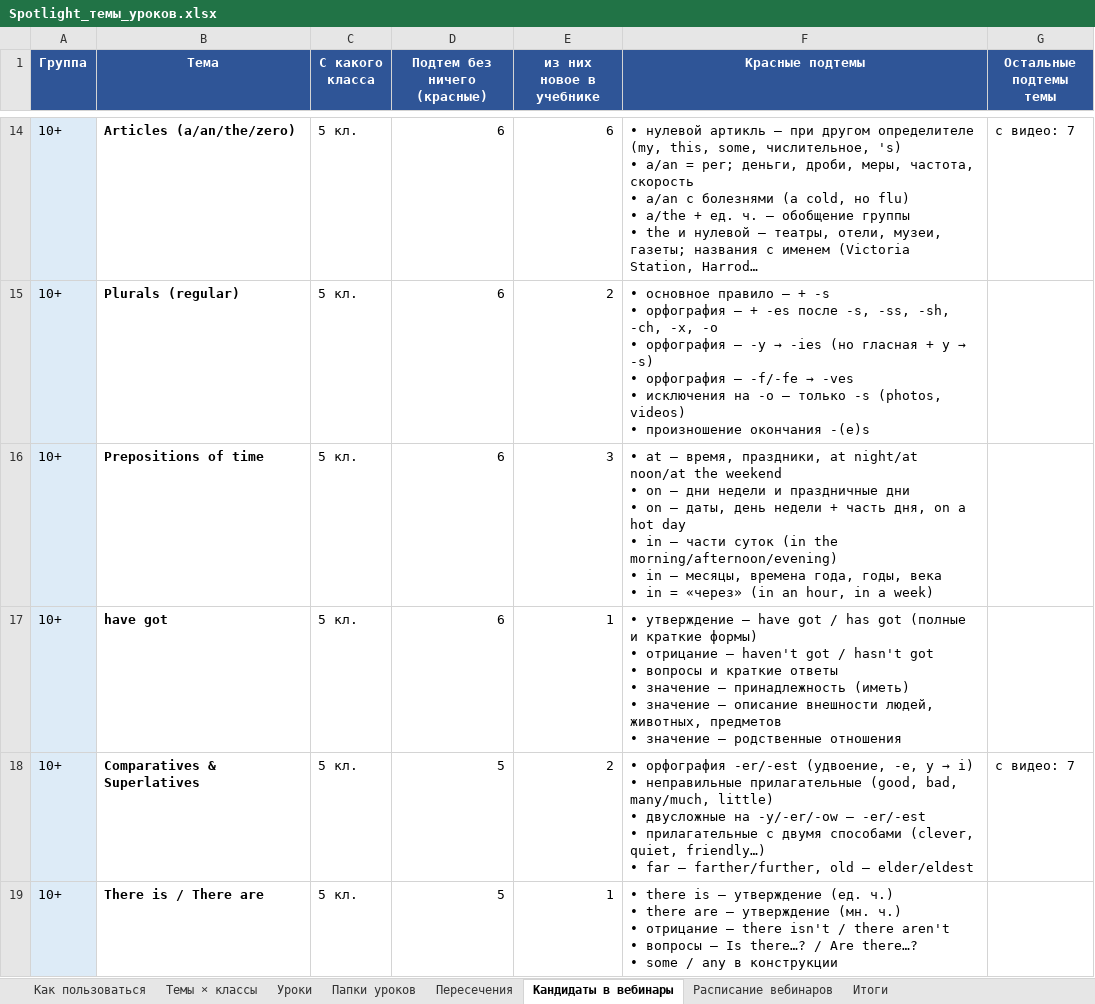
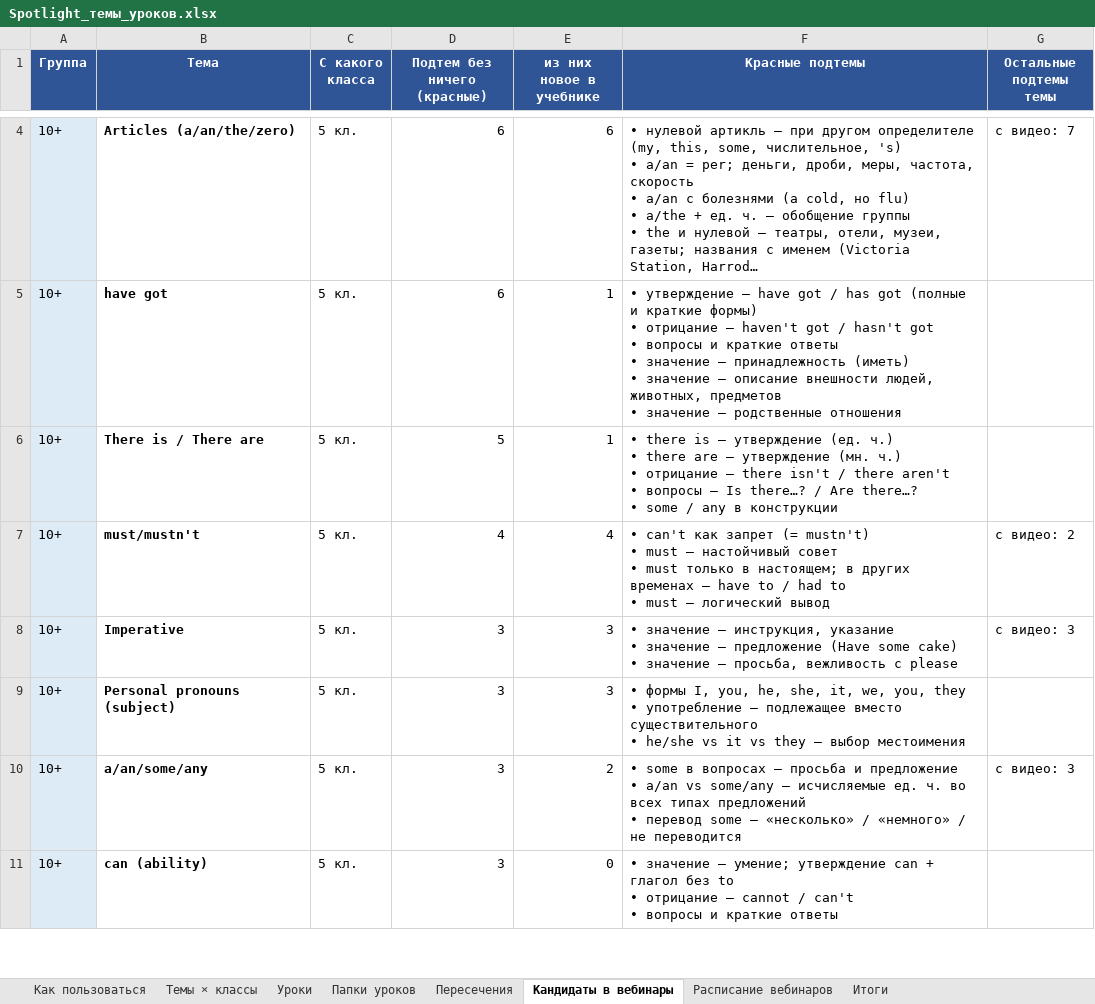
Before and after one commit to wowspeakschool-lang/classroom, an Excel workbook: spotlight/Spotlight_темы_уроков.xlsx, sheet Кандидаты в вебинары, drawn as a sheet; only a part is shown, gaps mark what is left out; the shorter side is filled out with more unchanged rows; long unchanged cells end in …; values as stored, in another font and other column widths than the file's, no borders; ↵ is a line break in a cell; the diff covers the shown part only; the diff names each change by its address in the sheet, - before the commit and + after, or states it on an @@ line.

```diff
--- a/spotlight/Spotlight_темы_уроков.xlsx (sheet Кандидаты в вебинары)
+++ b/spotlight/Spotlight_темы_уроков.xlsx (sheet Кандидаты в вебинары)
-row 15: 10+ | Plurals (regular) | 5 кл. | 6 | 2 | • основное правило — + -s ↵ • орфография — + -es после -s, -ss, -sh, -ch, -x, -o ↵ • орфография — -y → -ies (но гласная + y → -s) ↵ • орфография — -f/-fe → -ves ↵ • исключения на -o — только -s (photos, videos) ↵ • произношение окончания -(e)s
-row 16: 10+ | Prepositions of time | 5 кл. | 6 | 3 | • at — время, праздники, at night/at noon/at the weekend ↵ • on — дни недели и праздничные дни ↵ • on — даты, день недели + часть дня, on a hot day ↵ • in — части суток (in the morning/afternoon/evening) ↵ • in — месяцы, времена года, годы, века ↵ • in = «через» (in an hour, in a week)
-row 18: 10+ | Comparatives & Superlatives | 5 кл. | 5 | 2 | • орфография -er/-est (удвоение, -e, y → i) ↵ • неправильные прилагательные (good, bad, many/much, little) ↵ • двусложные на -y/-er/-ow — -er/-est ↵ • прилагательные с двумя способами (clever, quiet, friendly…) ↵ • far — farther/further, old — elder/eldest | с видео: 7
```
Also changed, not shown: 13 removed rows elsewhere in this sheet, sheet Темы × классы, sheet Расписание вебинаров, sheet Папки уроков, sheet Уроки, spotlight/Вебинары_опись.xlsx, 4 other files.
